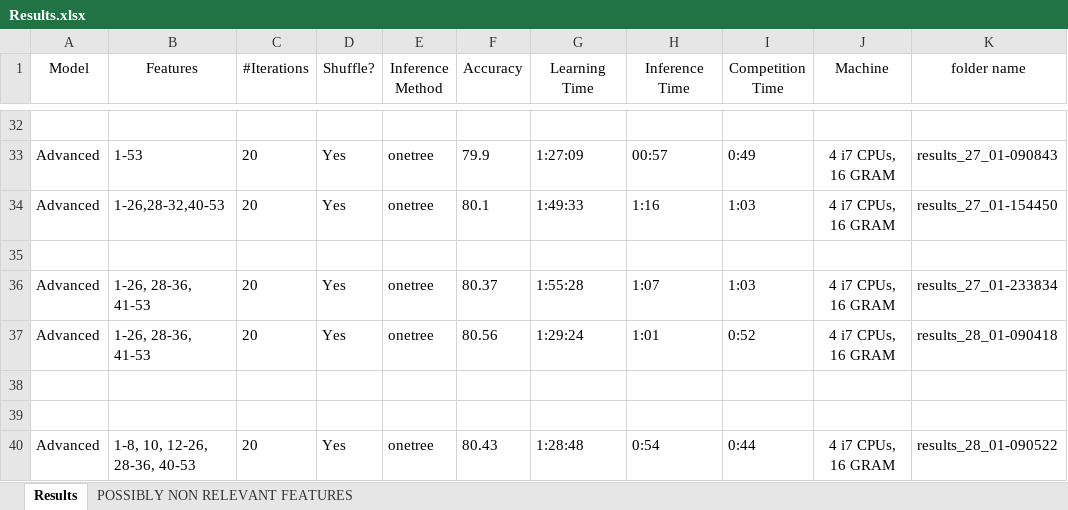
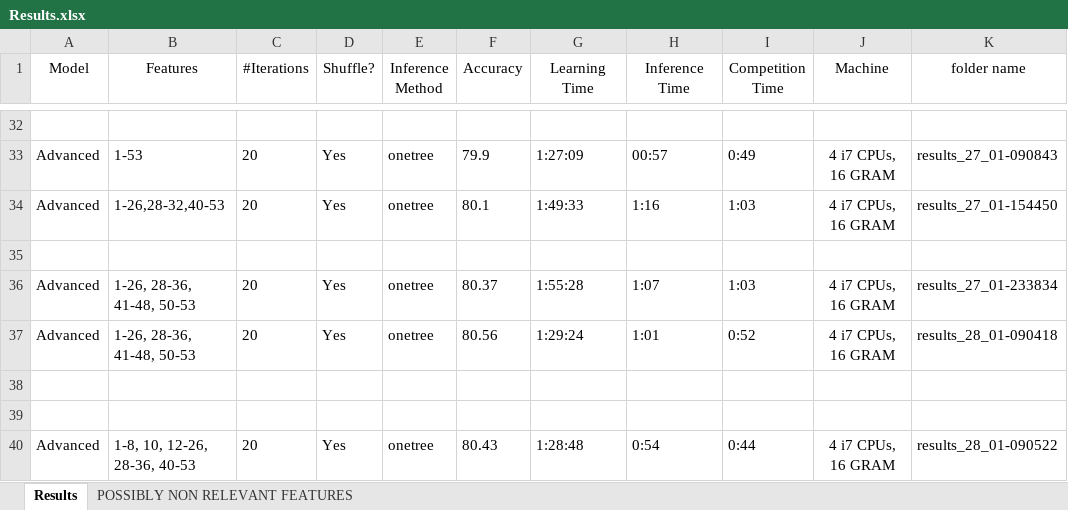
Before and after one commit to Sinoff/Dependency_Parser-NLP, an Excel workbook: Results.xlsx, sheet Results, drawn as a sheet; only a part is shown, gaps mark what is left out; values as stored, in another font and other column widths than the file's, no borders; the diff names each change by its address in the sheet, - before the commit and + after, or states it on an @@ line.

```diff
--- a/Results.xlsx (sheet Results)
+++ b/Results.xlsx (sheet Results)
-B36:B37 (Features): 1-26, 28-36, 41-53
+B36:B37 (Features): 1-26, 28-36, 41-48, 50-53
```
Also changed, not shown: sheet POSSIBLY NON RELEVANT FEATURES, 5 other files.
